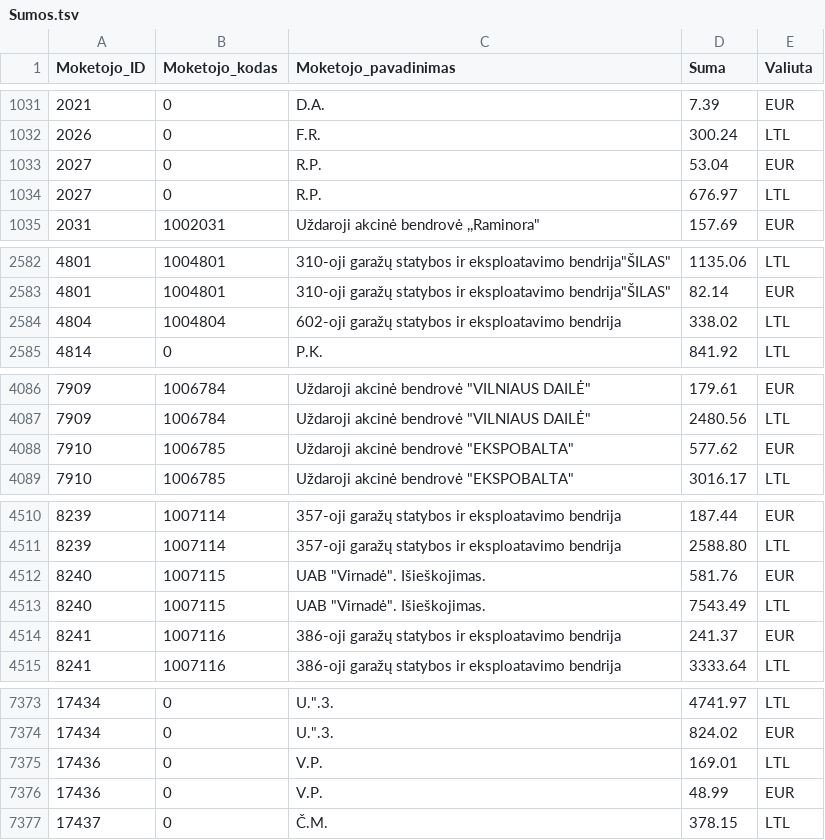
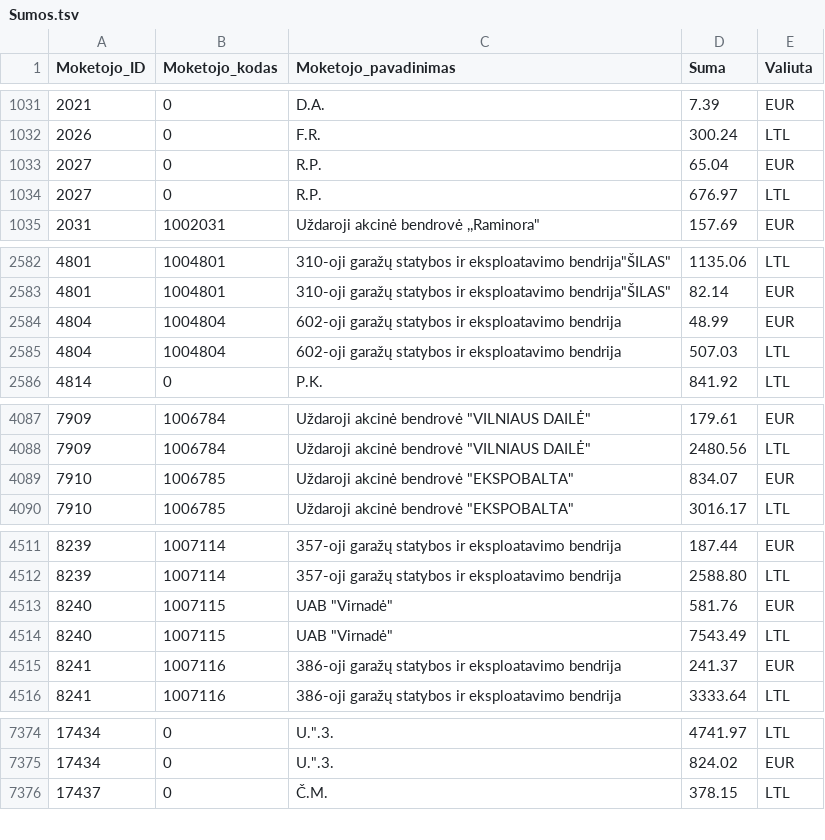
Before and after one commit to vilnius/zemesnuomossutartys, a TSV file: data/Sumos.tsv, drawn as a sheet; only a part is shown, gaps mark what is left out.

Commit message:
update

```diff
--- a/data/Sumos.tsv
+++ b/data/Sumos.tsv
@@ -1032,3 +1032,3 @@
 2026	0	F.R.	300.24	LTL
-2027	0	R.P.	53.04	EUR
+2027	0	R.P.	65.04	EUR
 2027	0	R.P.	676.97	LTL
@@ -2583,3 +2583,4 @@
 4801	1004801	310-oji garažų statybos ir eksploatavimo bendrija"ŠILAS"	82.14	EUR
-4804	1004804	602-oji garažų statybos ir eksploatavimo bendrija	338.02	LTL
+4804	1004804	602-oji garažų statybos ir eksploatavimo bendrija	48.99	EUR
+4804	1004804	602-oji garažų statybos ir eksploatavimo bendrija	507.03	LTL
 4814	0	P.K.	841.92	LTL
@@ -4087,3 +4088,3 @@
 7909	1006784	Uždaroji akcinė bendrovė "VILNIAUS DAILĖ"	2480.56	LTL
-7910	1006785	Uždaroji akcinė bendrovė "EKSPOBALTA"	577.62	EUR
+7910	1006785	Uždaroji akcinė bendrovė "EKSPOBALTA"	834.07	EUR
 7910	1006785	Uždaroji akcinė bendrovė "EKSPOBALTA"	3016.17	LTL
@@ -4511,4 +4512,4 @@
 8239	1007114	357-oji garažų statybos ir eksploatavimo bendrija	2588.80	LTL
-8240	1007115	UAB "Virnadė". Išieškojimas.	581.76	EUR
-8240	1007115	UAB "Virnadė". Išieškojimas.	7543.49	LTL
+8240	1007115	UAB "Virnadė"	581.76	EUR
+8240	1007115	UAB "Virnadė"	7543.49	LTL
 8241	1007116	386-oji garažų statybos ir eksploatavimo bendrija	241.37	EUR
@@ -7374,4 +7375,2 @@
 17434	0	U.".3.	824.02	EUR
-17436	0	V.P.	169.01	LTL
-17436	0	V.P.	48.99	EUR
 17437	0	Č.M.	378.15	LTL
```
